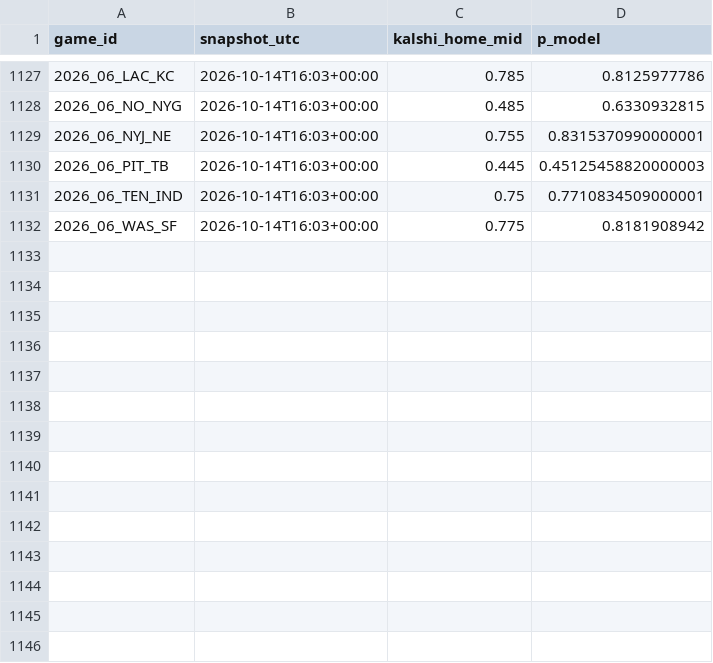
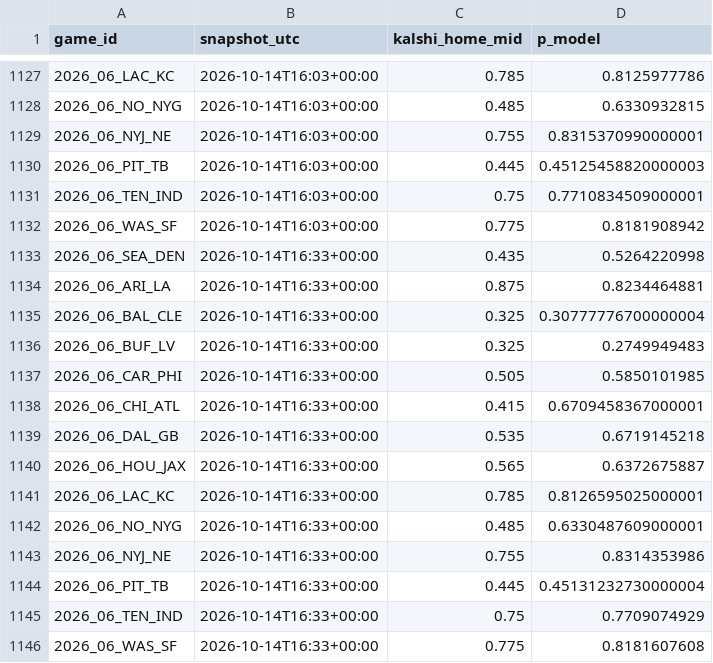
Before and after one commit to AlfredoMend/nfl-edge-board, a CSV file: data/clv_log.csv, drawn as a sheet; only a part is shown, gaps mark what is left out; the diff names each change by its address in the sheet, - before the commit and + after, or states it on an @@ line.

```diff
--- a/data/clv_log.csv
+++ b/data/clv_log.csv
+row 1133: 2026_06_SEA_DEN | 2026-10-14T16:33+00:00 | 0.435 | 0.5264220998
+row 1134: 2026_06_ARI_LA | 2026-10-14T16:33+00:00 | 0.875 | 0.8234464881
+row 1135: 2026_06_BAL_CLE | 2026-10-14T16:33+00:00 | 0.325 | 0.30777776700000004
+row 1136: 2026_06_BUF_LV | 2026-10-14T16:33+00:00 | 0.325 | 0.2749949483
+row 1137: 2026_06_CAR_PHI | 2026-10-14T16:33+00:00 | 0.505 | 0.5850101985
+row 1138: 2026_06_CHI_ATL | 2026-10-14T16:33+00:00 | 0.415 | 0.6709458367000001
+row 1139: 2026_06_DAL_GB | 2026-10-14T16:33+00:00 | 0.535 | 0.6719145218
+row 1140: 2026_06_HOU_JAX | 2026-10-14T16:33+00:00 | 0.565 | 0.6372675887
+row 1141: 2026_06_LAC_KC | 2026-10-14T16:33+00:00 | 0.785 | 0.8126595025000001
+row 1142: 2026_06_NO_NYG | 2026-10-14T16:33+00:00 | 0.485 | 0.6330487609000001
+row 1143: 2026_06_NYJ_NE | 2026-10-14T16:33+00:00 | 0.755 | 0.8314353986
+row 1144: 2026_06_PIT_TB | 2026-10-14T16:33+00:00 | 0.445 | 0.45131232730000004
+row 1145: 2026_06_TEN_IND | 2026-10-14T16:33+00:00 | 0.75 | 0.7709074929
+row 1146: 2026_06_WAS_SF | 2026-10-14T16:33+00:00 | 0.775 | 0.8181607608
```
Also changed, not shown: data/pick_log.csv, 12 other files.
